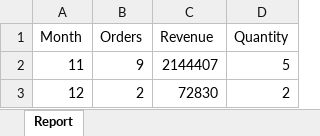
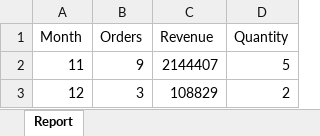
Before and after one commit to Sreedev-ss/E-commerce, an Excel workbook: Montly_Data.xlsx, sheet Report, drawn as a sheet; values as stored, in another font and other column widths than the file's, no borders; the diff names each change by its address in the sheet, - before the commit and + after, or states it on an @@ line.

```diff
--- a/Montly_Data.xlsx (sheet Report)
+++ b/Montly_Data.xlsx (sheet Report)
-B3 (Orders): 2
+B3 (Orders): 3
-C3 (Revenue): 72830
+C3 (Revenue): 108829
```
Also changed, not shown: 51 other files.
